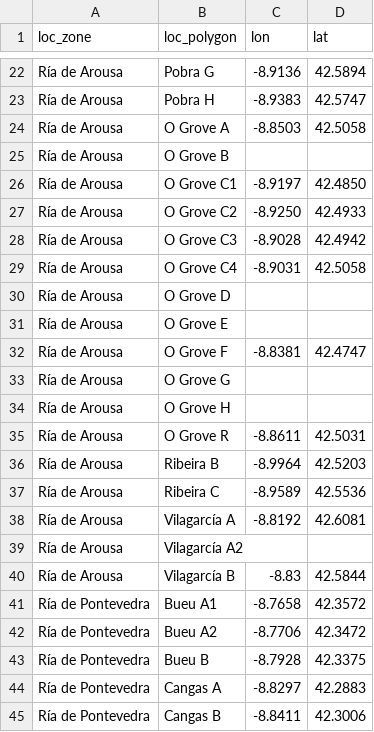
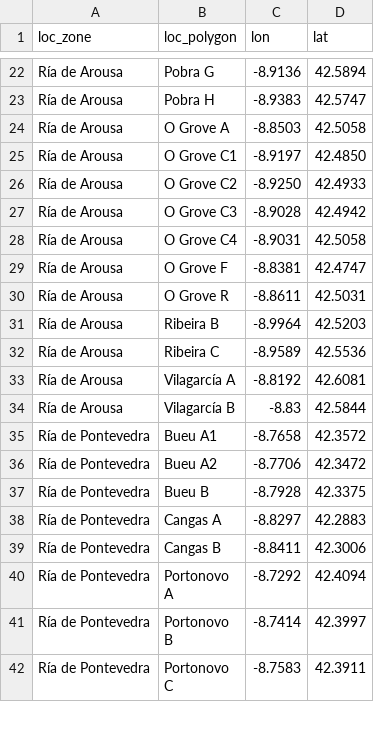
Before and after one commit to chesucr/jotform_widget, a CSV file: location/loc_polygon.csv, drawn as a sheet; only a part is shown, gaps mark what is left out; the shorter side is filled out with more unchanged rows; the diff names each change by its address in the sheet, - before the commit and + after, or states it on an @@ line.

Commit message:
polygons without locations removed from csv file

```diff
--- a/location/loc_polygon.csv
+++ b/location/loc_polygon.csv
-row 25: Ría de Arousa | O Grove B
-row 30: Ría de Arousa | O Grove D
-row 31: Ría de Arousa | O Grove E
-row 33: Ría de Arousa | O Grove G
-row 34: Ría de Arousa | O Grove H
-row 39: Ría de Arousa | Vilagarcía A2
```
